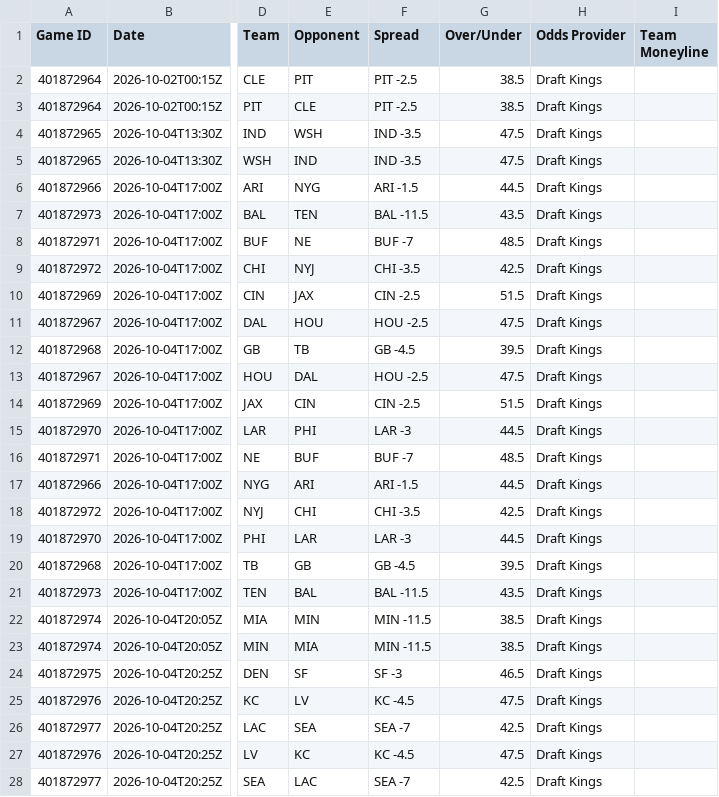
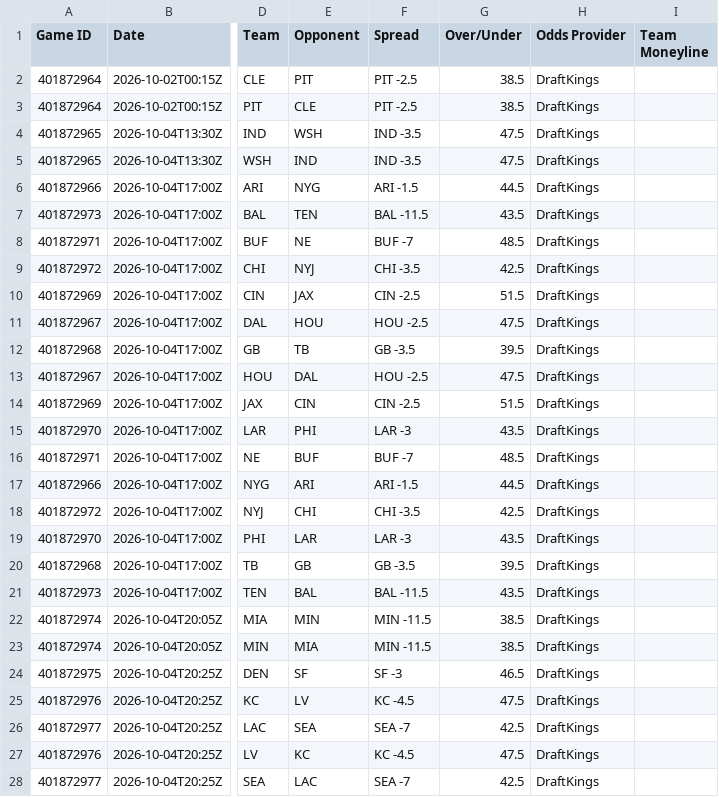
Before and after one commit to HitByOne/nlfdashboard, a CSV file: site/data/nfl_2026_upcoming_matchups.csv, drawn as a sheet; only a part is shown, gaps mark what is left out; the diff covers the shown part only; the diff names each change by its address in the sheet, - before the commit and + after, or states it on an @@ line.

```diff
--- a/site/data/nfl_2026_upcoming_matchups.csv
+++ b/site/data/nfl_2026_upcoming_matchups.csv
-H2:H28 (Odds Provider): Draft Kings
+H2:H28 (Odds Provider): DraftKings
-F12 (Spread): GB -4.5
+F12 (Spread): GB -3.5
-G15 (Over/Under): 44.5
+G15 (Over/Under): 43.5
-G19 (Over/Under): 44.5
+G19 (Over/Under): 43.5
-F20 (Spread): GB -4.5
+F20 (Spread): GB -3.5
```
Also changed, not shown: 5 edited cells elsewhere in this file, site/data/nfl_2026_injury_report.csv.
